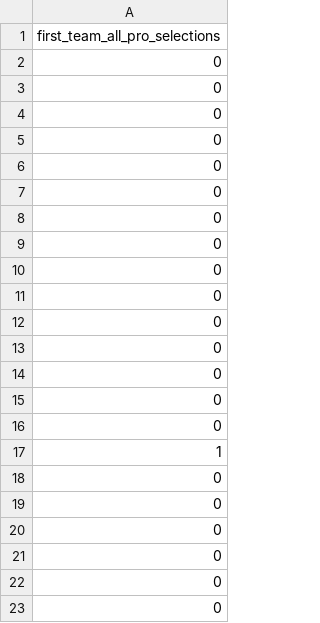
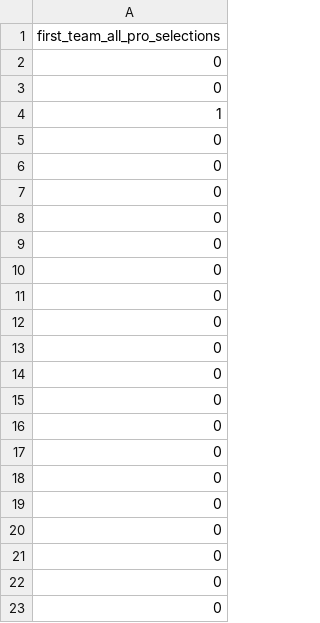
Before and after one commit to jmayanja33/quarterback-evaluation-models, a CSV file: Data/TrainingData/first_team_all_pro_selections/y_train.csv, drawn as a sheet; only a part is shown; the shorter side is filled out with more unchanged rows; the diff names each change by its address in the sheet, - before the commit and + after, or states it on an @@ line.

```diff
--- a/Data/TrainingData/first_team_all_pro_selections/y_train.csv
+++ b/Data/TrainingData/first_team_all_pro_selections/y_train.csv
-row 4: 0
-row 5: 0
-row 6: 0
-row 7: 0
-row 8: 0
-row 9: 0
-row 10: 0
-row 11: 0
-row 12: 0
-row 13: 0
-row 14: 0
-row 15: 0
-row 16: 0
```
Also changed, not shown: Data/TrainingData/cluster/y_train.csv, Data/TrainingData/number_of_years_as_a_starter/y_train.csv, 10 other files.
